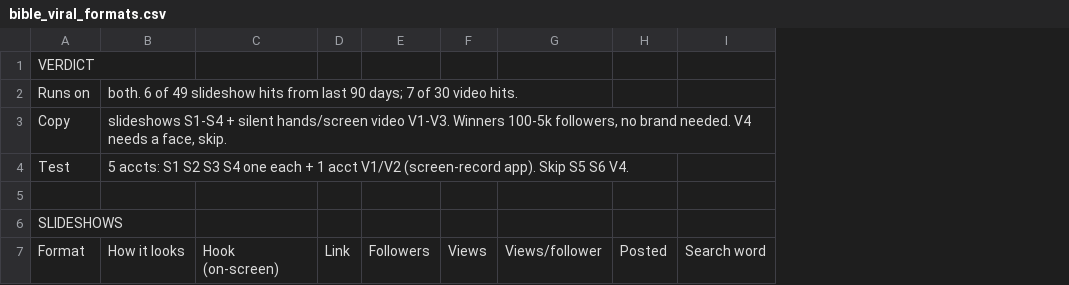
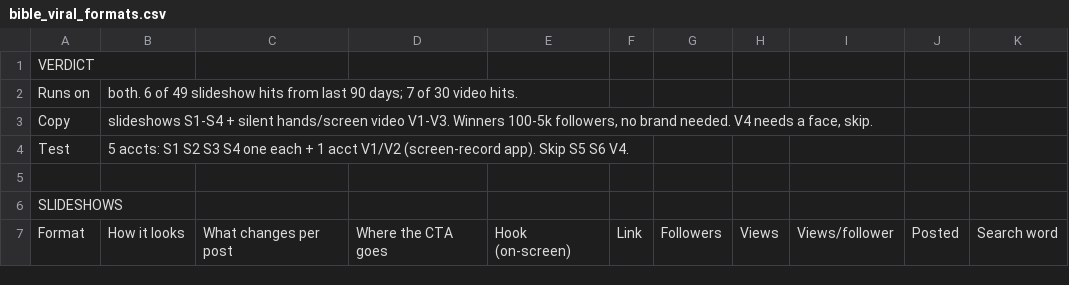
Before and after one commit to arrrtem22/viral-format-research, a CSV file: skills/viral-format-research/example/bible_viral_formats.csv, drawn as a sheet; only a part is shown; the diff covers the shown part only; the diff names each change by its address in the sheet, - before the commit and + after, or states it on an @@ line.

```diff
--- a/skills/viral-format-research/example/bible_viral_formats.csv
+++ b/skills/viral-format-research/example/bible_viral_formats.csv
+column C, row 7: What changes per post
+column D, row 7: Where the CTA goes
```
Also changed, not shown: 6 edited cells elsewhere in this file, 1 other file.
